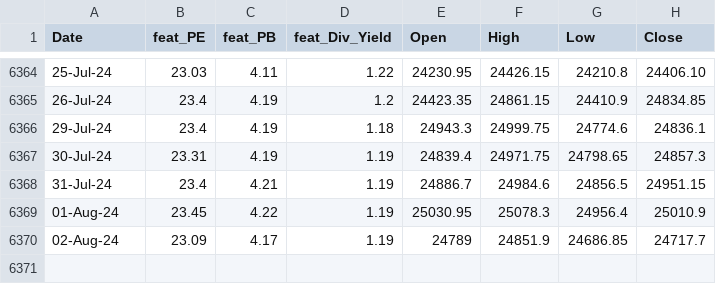
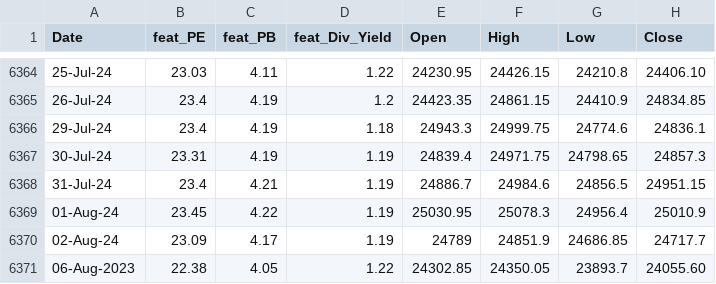
Before and after one commit to anirbanghoshsbi/.github.io, a CSV file: work/ml/data_fundamental.csv, drawn as a sheet; only a part is shown, gaps mark what is left out; the diff names each change by its address in the sheet, - before the commit and + after, or states it on an @@ line.

Commit message:
Update data_fundamental.csv

```diff
--- a/work/ml/data_fundamental.csv
+++ b/work/ml/data_fundamental.csv
+row 6371: 06-Aug-2023 | 22.38 | 4.05 | 1.22 | 24302.85 | 24350.05 | 23893.7 | 24055.60
```
